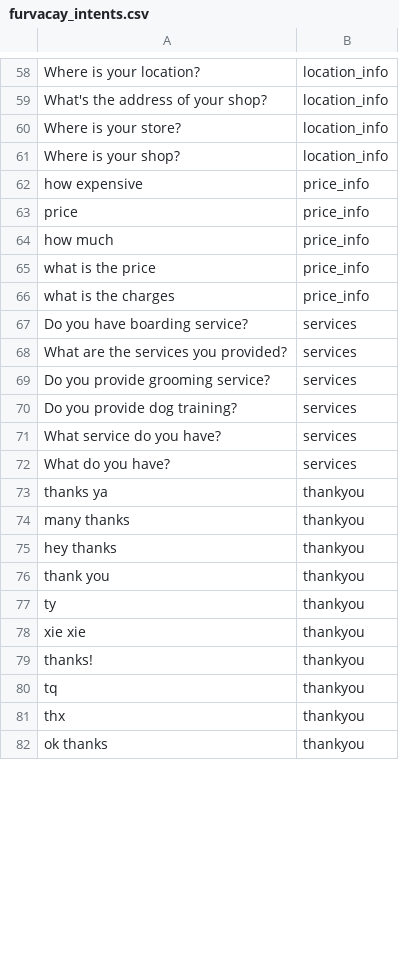
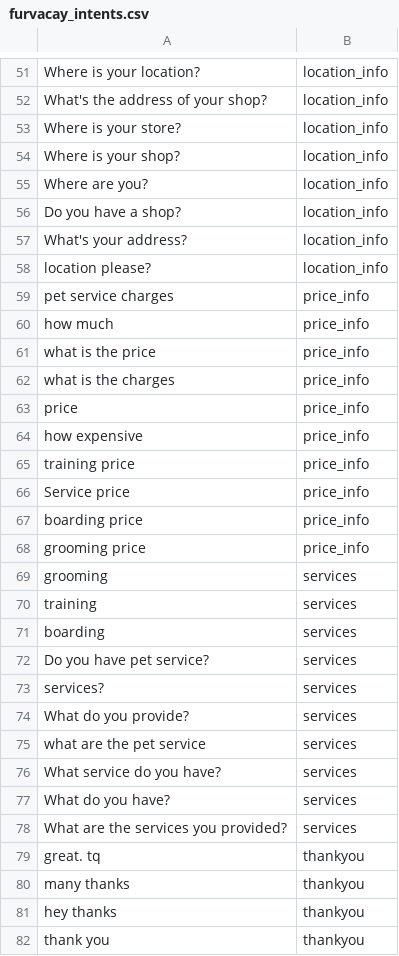
Before and after one commit to kelv-yap/sp_dsai_chatbot, a CSV file: furvacay_intents.csv, drawn as a sheet; only a part is shown, gaps mark what is left out; the shorter side is filled out with more unchanged rows; the diff covers the shown part only.

```diff
--- a/furvacay_intents.csv
+++ b/furvacay_intents.csv
@@ -61,4 +54,7 @@ Where is your store?,location_info
 Where is your shop?,location_info
-how expensive,price_info
-price,price_info
+Where are you?,location_info
+Do you have a shop?,location_info
+What's your address?,location_info
+location please?,location_info
+pet service charges,price_info
 how much,price_info
@@ -66,9 +62,19 @@ what is the price,price_info
 what is the charges,price_info
-Do you have boarding service?,services
-What are the services you provided?,services
-Do you provide grooming service?,services
-Do you provide dog training?,services
+price,price_info
+how expensive,price_info
+training price,price_info
+Service price,price_info
+boarding price,price_info
+grooming price,price_info
+grooming,services
+training,services
+boarding,services
+Do you have pet service?,services
+services?,services
+What do you provide?,services
+what are the pet service,services
 What service do you have?,services
 What do you have?,services
-thanks ya,thankyou
+What are the services you provided?,services
+great. tq,thankyou
 many thanks,thankyou
```
Also changed, not shown: 5 removed rows, 32 moved rows and 2 edited cells elsewhere in this file, furvacay_entities.csv.
